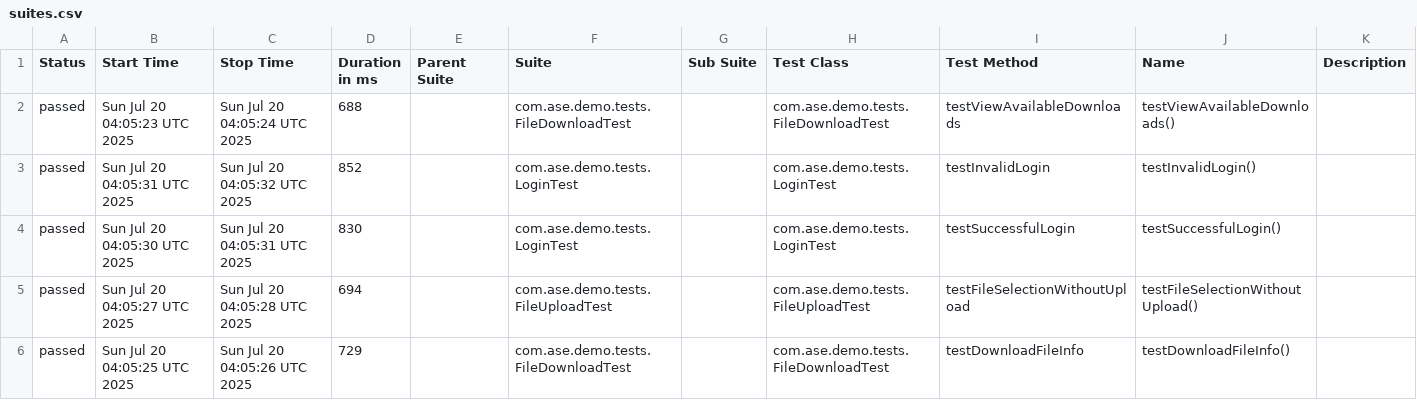
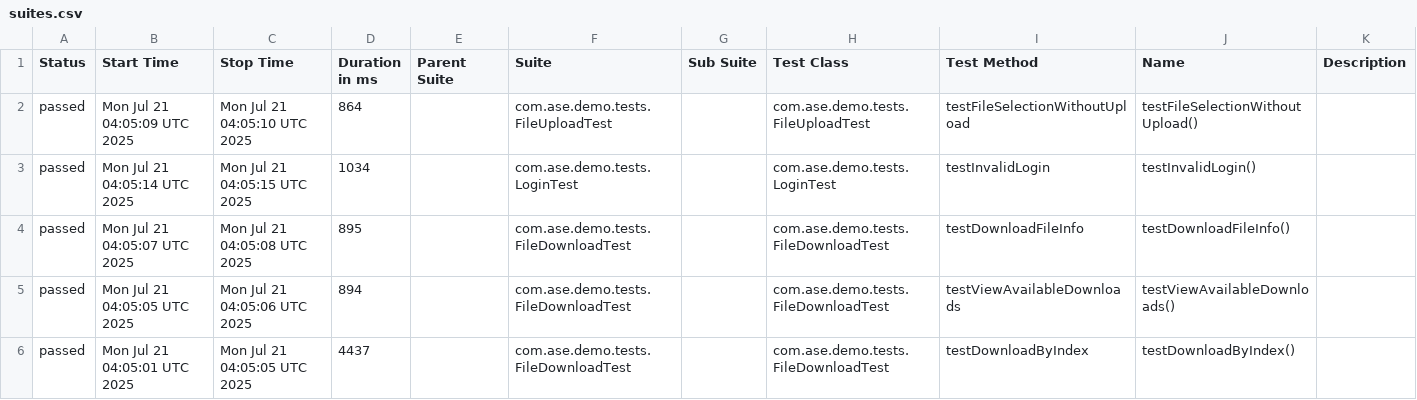
Before and after one commit to Agile-Software-Engineering-25/demo-system-test, a CSV file: full/data/suites.csv, drawn as a sheet; only a part is shown; the diff covers the shown part only.

```diff
--- a/full/data/suites.csv
+++ b/full/data/suites.csv
@@ -1,6 +1,6 @@
 "Status","Start Time","Stop Time","Duration in ms","Parent Suite","Suite","Sub Suite","Test Class","Test Method","Name","Description"
-"passed","Sun Jul 20 04:05:23 UTC 2025","Sun Jul 20 04:05:24 UTC 2025","688","","com.ase.demo.tests.FileDownloadTest","","com.ase.demo.tests.FileDownloadTest","testViewAvailableDownloads","testViewAvailableDownloads()",""
-"passed","Sun Jul 20 04:05:31 UTC 2025","Sun Jul 20 04:05:32 UTC 2025","852","","com.ase.demo.tests.LoginTest","","com.ase.demo.tests.LoginTest","testInvalidLogin","testInvalidLogin()",""
-"passed","Sun Jul 20 04:05:30 UTC 2025","Sun Jul 20 04:05:31 UTC 2025","830","","com.ase.demo.tests.LoginTest","","com.ase.demo.tests.LoginTest","testSuccessfulLogin","testSuccessfulLogin()",""
-"passed","Sun Jul 20 04:05:27 UTC 2025","Sun Jul 20 04:05:28 UTC 2025","694","","com.ase.demo.tests.FileUploadTest","","com.ase.demo.tests.FileUploadTest","testFileSelectionWithoutUpload","testFileSelectionWithoutUpload()",""
-"passed","Sun Jul 20 04:05:25 UTC 2025","Sun Jul 20 04:05:26 UTC 2025","729","","com.ase.demo.tests.FileDownloadTest","","com.ase.demo.tests.FileDownloadTest","testDownloadFileInfo","testDownloadFileInfo()",""
+"passed","Mon Jul 21 04:05:09 UTC 2025","Mon Jul 21 04:05:10 UTC 2025","864","","com.ase.demo.tests.FileUploadTest","","com.ase.demo.tests.FileUploadTest","testFileSelectionWithoutUpload","testFileSelectionWithoutUpload()",""
+"passed","Mon Jul 21 04:05:14 UTC 2025","Mon Jul 21 04:05:15 UTC 2025","1034","","com.ase.demo.tests.LoginTest","","com.ase.demo.tests.LoginTest","testInvalidLogin","testInvalidLogin()",""
+"passed","Mon Jul 21 04:05:07 UTC 2025","Mon Jul 21 04:05:08 UTC 2025","895","","com.ase.demo.tests.FileDownloadTest","","com.ase.demo.tests.FileDownloadTest","testDownloadFileInfo","testDownloadFileInfo()",""
+"passed","Mon Jul 21 04:05:05 UTC 2025","Mon Jul 21 04:05:06 UTC 2025","894","","com.ase.demo.tests.FileDownloadTest","","com.ase.demo.tests.FileDownloadTest","testViewAvailableDownloads","testViewAvailableDownloads()",""
+"passed","Mon Jul 21 04:05:01 UTC 2025","Mon Jul 21 04:05:05 UTC 2025","4437","","com.ase.demo.tests.FileDownloadTest","","com.ase.demo.tests.FileDownloadTest","testDownloadByIndex","testDownloadByIndex()",""
```
Also changed, not shown: 30 edited cells elsewhere in this file, 36 other files.
